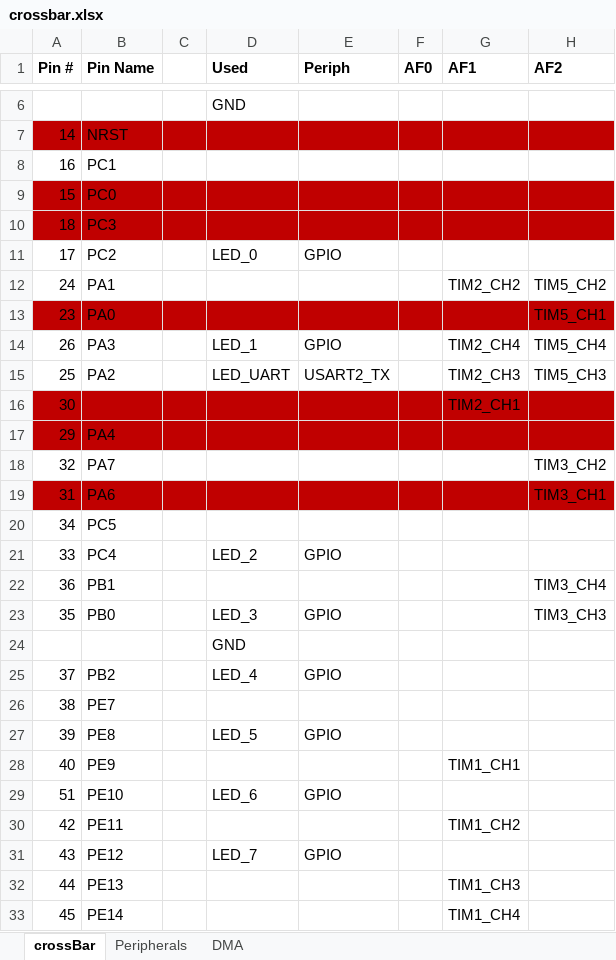
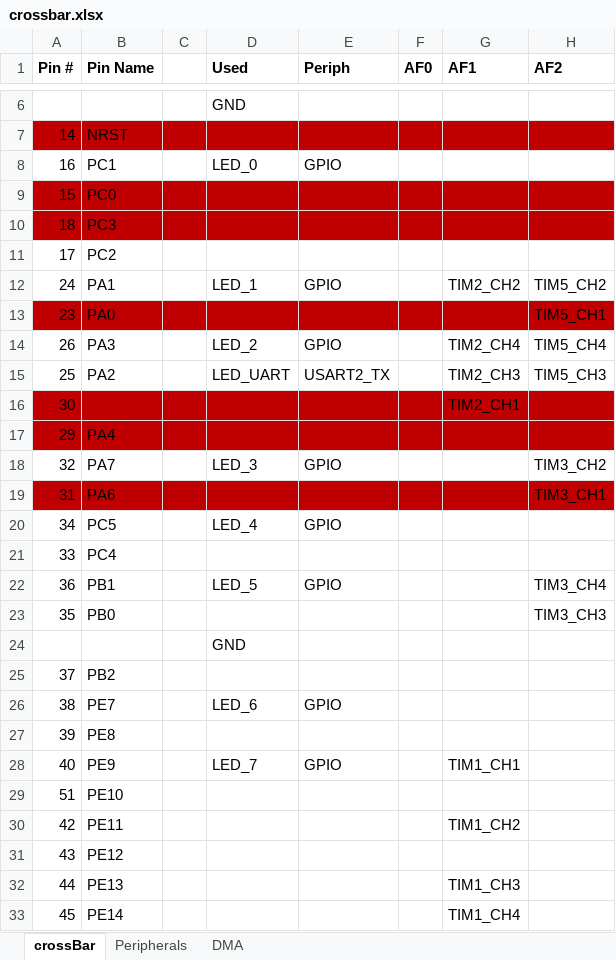
Before and after one commit to mldelibero/roboCooler, an Excel workbook: dwg/crossbar.xlsx, sheet crossBar, drawn as a sheet; only a part is shown, gaps mark what is left out; values as stored, in another font and other column widths than the file's, no borders; the diff names each change by its address in the sheet, - before the commit and + after, or states it on an @@ line.

Commit message:
crossbar - updated positions of the leds

```diff
--- a/dwg/crossbar.xlsx (sheet crossBar)
+++ b/dwg/crossbar.xlsx (sheet crossBar)
-D8 (Used): (empty)
+D8 (Used): LED_0
-E8 (Periph): (empty)
+E8 (Periph): GPIO
-D11 (Used): LED_0
+D11 (Used): (empty)
-E11 (Periph): GPIO
+E11 (Periph): (empty)
-D12 (Used): (empty)
+D12 (Used): LED_1
-E12 (Periph): (empty)
+E12 (Periph): GPIO
-D14 (Used): LED_1
+D14 (Used): LED_2
-D18 (Used): (empty)
+D18 (Used): LED_3
-E18 (Periph): (empty)
+E18 (Periph): GPIO
-D20 (Used): (empty)
+D20 (Used): LED_4
-E20 (Periph): (empty)
+E20 (Periph): GPIO
-D21 (Used): LED_2
+D21 (Used): (empty)
-E21 (Periph): GPIO
+E21 (Periph): (empty)
-D22 (Used): (empty)
+D22 (Used): LED_5
-E22 (Periph): (empty)
+E22 (Periph): GPIO
-D23 (Used): LED_3
+D23 (Used): (empty)
-E23 (Periph): GPIO
+E23 (Periph): (empty)
-D25 (Used): LED_4
+D25 (Used): (empty)
-E25 (Periph): GPIO
+E25 (Periph): (empty)
-D26 (Used): (empty)
+D26 (Used): LED_6
-E26 (Periph): (empty)
+E26 (Periph): GPIO
-D27 (Used): LED_5
+D27 (Used): (empty)
-E27 (Periph): GPIO
+E27 (Periph): (empty)
-D28 (Used): (empty)
+D28 (Used): LED_7
-E28 (Periph): (empty)
+E28 (Periph): GPIO
-D29 (Used): LED_6
+D29 (Used): (empty)
-E29 (Periph): GPIO
+E29 (Periph): (empty)
-D31 (Used): LED_7
+D31 (Used): (empty)
-E31 (Periph): GPIO
+E31 (Periph): (empty)
```
